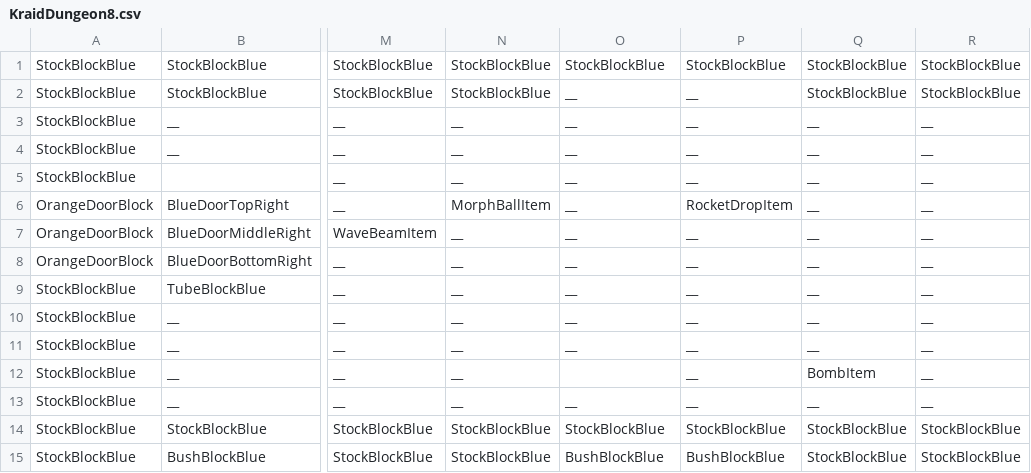
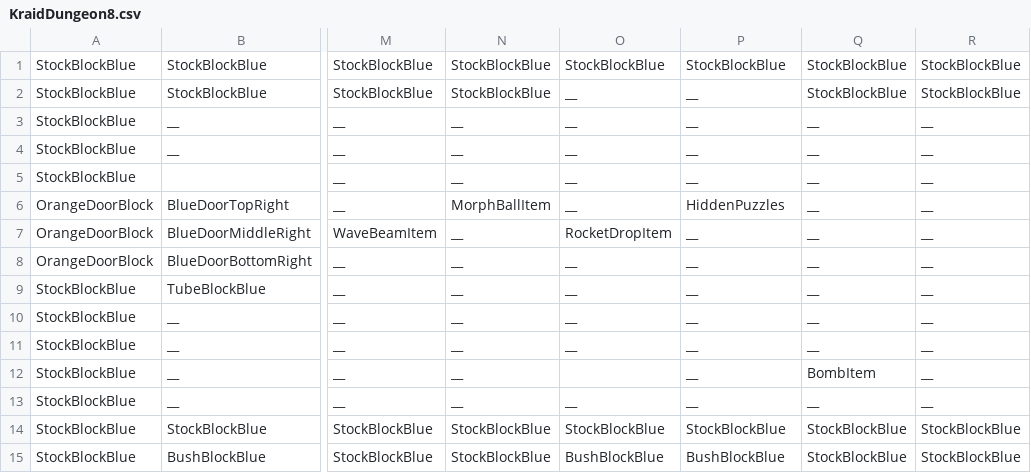
Before and after one commit to derin161/CSE3902Game, a CSV file: Super Metroidvania 3Million/CrossPlatformDesktopProject/Libraries/Levels/KraidDungeon8.csv, drawn as a sheet; only a part is shown, gaps mark what is left out; the diff names each change by its address in the sheet, - before the commit and + after, or states it on an @@ line.

Commit message:
Added puzzle piece to item room

```diff
--- a/Super Metroidvania 3Million/CrossPlatformDesktopProject/Libraries/Levels/KraidDungeon8.csv
+++ b/Super Metroidvania 3Million/CrossPlatformDesktopProject/Libraries/Levels/KraidDungeon8.csv
-P6: RocketDropItem
+P6: HiddenPuzzles
-O7: __
+O7: RocketDropItem
```
